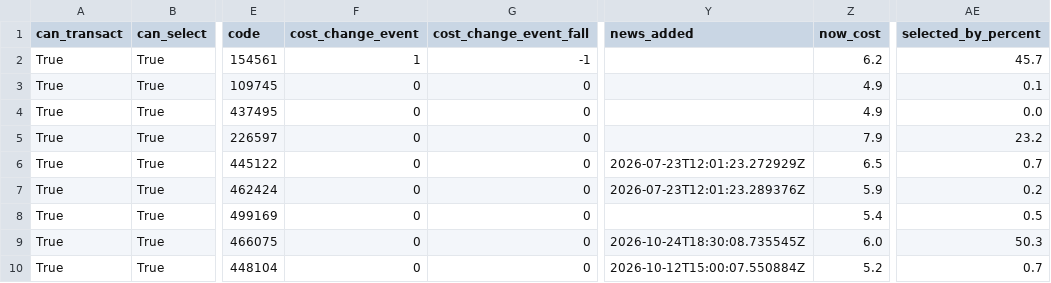
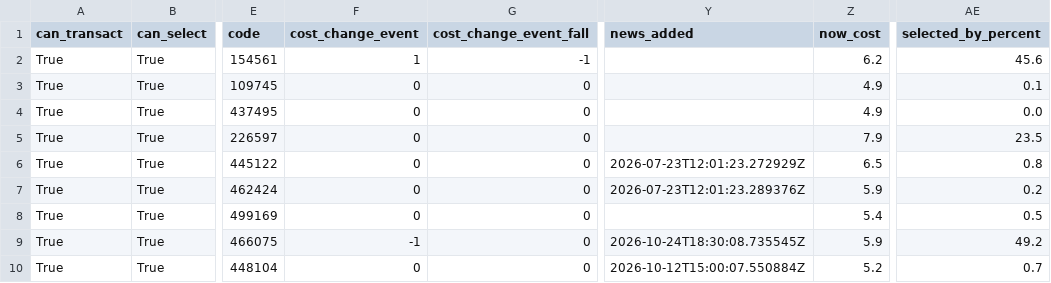
Before and after one commit to arlind55/fplproject, a CSV file: data/current/players.csv, drawn as a sheet; only a part is shown, gaps mark what is left out; the diff covers the shown part only; the diff names each change by its address in the sheet, - before the commit and + after, or states it on an @@ line.

```diff
--- a/data/current/players.csv
+++ b/data/current/players.csv
-AE2 (selected_by_percent): 45.7
+AE2 (selected_by_percent): 45.6
-AE5 (selected_by_percent): 23.2
+AE5 (selected_by_percent): 23.5
-AE6 (selected_by_percent): 0.7
+AE6 (selected_by_percent): 0.8
-F9 (cost_change_event): 0
+F9 (cost_change_event): -1
-Z9 (now_cost): 6.0
+Z9 (now_cost): 5.9
-AE9 (selected_by_percent): 50.3
+AE9 (selected_by_percent): 49.2
```
Also changed, not shown: 158 edited cells elsewhere in this file, data/current/captains.csv, data/current/model_squad.csv, 12 other files.
